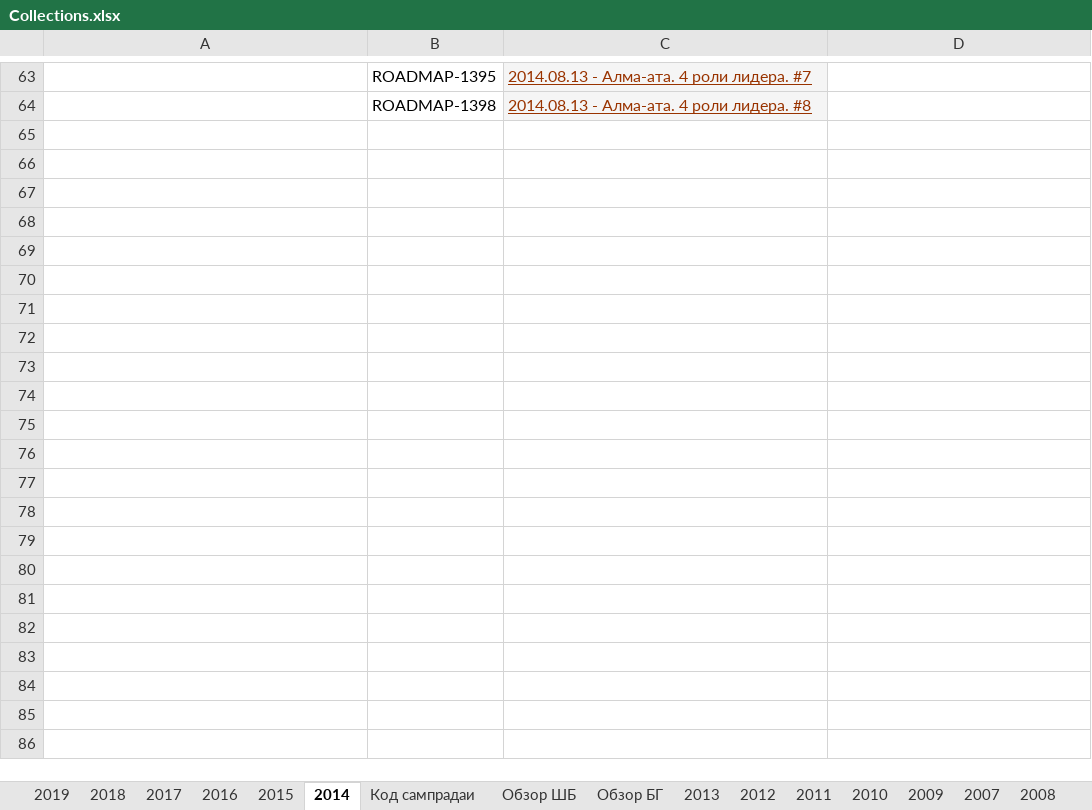
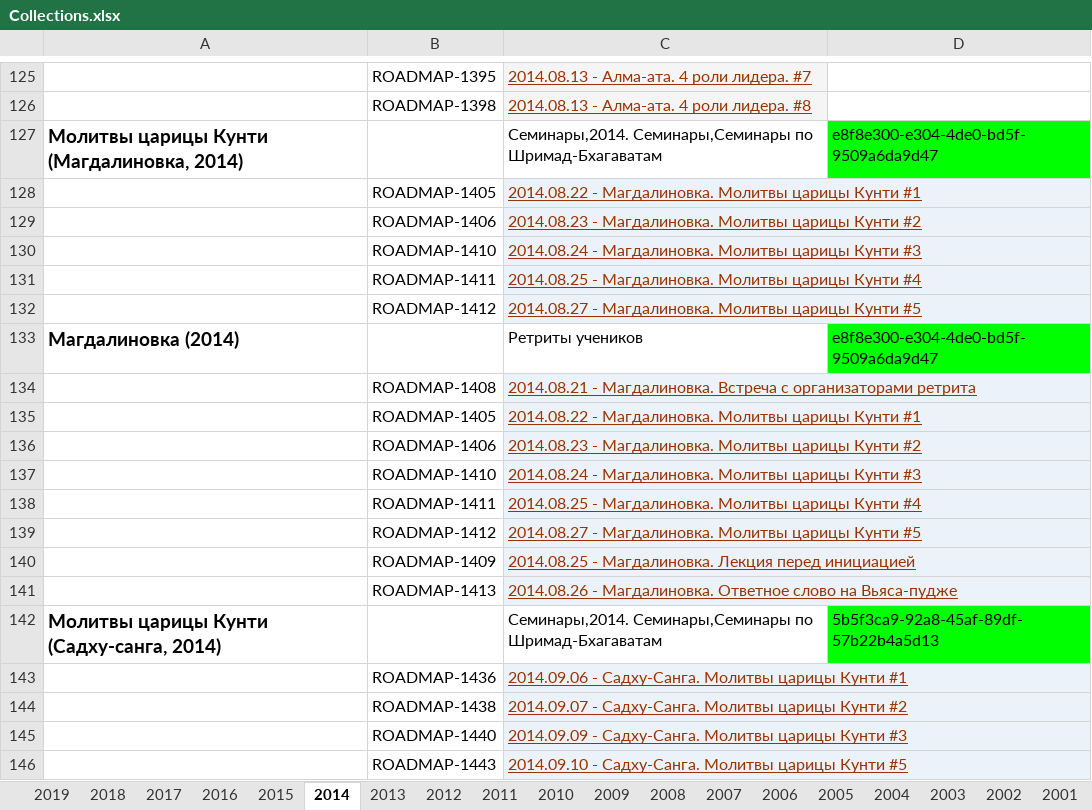
Before and after one commit to lila-kirti/goswami-jira-exporter, an Excel workbook: src/main/resources/Collections.xlsx, sheet 2014, drawn as a sheet; only a part is shown, gaps mark what is left out; values as stored, in another font and other column widths than the file's, no borders; charts and pictures not drawn; the diff covers the shown part only; the diff names each change by its address in the sheet, - before the commit and + after, or states it on an @@ line.

```diff
--- a/src/main/resources/Collections.xlsx (sheet 2014)
+++ b/src/main/resources/Collections.xlsx (sheet 2014)
-sheet tab: Код сампрадаи
-sheet tab: Обзор ШБ
-sheet tab: Обзор БГ
+sheet tab: 2006
+sheet tab: 2005
+sheet tab: 2004
+sheet tab: 2003
+sheet tab: 2002
+sheet tab: 2001
@@ sheet tab order changed: 2019 | 2018 | 2017 | 2016 | 2015 | 2014 | 2013 | 2012 | 2011 | 2010 | 2009 | 2008 | 2007 | 2006 | 2005 | 2004 | 2003 | 2002 | 2001 @@
+row 127: Молитвы царицы Кунти (Магдалиновка, 2014) |  | Семинары,2014. Семинары,Семинары по Шримад-Бхагаватам | e8f8e300-e304-4de0-bd5f-9509a6da9d47
+row 128:  | ROADMAP-1405 | 2014.08.22 - Магдалиновка. Молитвы царицы Кунти #1
+row 129:  | ROADMAP-1406 | 2014.08.23 - Магдалиновка. Молитвы царицы Кунти #2
+row 130:  | ROADMAP-1410 | 2014.08.24 - Магдалиновка. Молитвы царицы Кунти #3
+row 131:  | ROADMAP-1411 | 2014.08.25 - Магдалиновка. Молитвы царицы Кунти #4
+row 132:  | ROADMAP-1412 | 2014.08.27 - Магдалиновка. Молитвы царицы Кунти #5
+row 133: Магдалиновка (2014) |  | Ретриты учеников | e8f8e300-e304-4de0-bd5f-9509a6da9d47
+row 134:  | ROADMAP-1408 | 2014.08.21 - Магдалиновка. Встреча с организаторами ретрита
+row 135:  | ROADMAP-1405 | 2014.08.22 - Магдалиновка. Молитвы царицы Кунти #1
+row 136:  | ROADMAP-1406 | 2014.08.23 - Магдалиновка. Молитвы царицы Кунти #2
+row 137:  | ROADMAP-1410 | 2014.08.24 - Магдалиновка. Молитвы царицы Кунти #3
+row 138:  | ROADMAP-1411 | 2014.08.25 - Магдалиновка. Молитвы царицы Кунти #4
+row 139:  | ROADMAP-1412 | 2014.08.27 - Магдалиновка. Молитвы царицы Кунти #5
+row 140:  | ROADMAP-1409 | 2014.08.25 - Магдалиновка. Лекция перед инициацией
+row 141:  | ROADMAP-1413 | 2014.08.26 - Магдалиновка. Ответное слово на Вьяса-пудже
+row 142: Молитвы царицы Кунти (Садху-санга, 2014) |  | Семинары,2014. Семинары,Семинары по Шримад-Бхагаватам | 5b5f3ca9-92a8-45af-89df-57b22b4a5d13
+row 143:  | ROADMAP-1436 | 2014.09.06 - Садху-Санга. Молитвы царицы Кунти #1
+row 144:  | ROADMAP-1438 | 2014.09.07 - Садху-Санга. Молитвы царицы Кунти #2
+row 145:  | ROADMAP-1440 | 2014.09.09 - Садху-Санга. Молитвы царицы Кунти #3
+row 146:  | ROADMAP-1443 | 2014.09.10 - Садху-Санга. Молитвы царицы Кунти #5
```
Also changed, not shown: 94 added rows, 3 removed rows, 17 edited cells and cell formats elsewhere in this sheet, sheet 2007, sheet 2013, sheet 2011, sheet 2016, sheet 2012, sheet 2015, 6 more sheets, other sheet tabs, charts or pictures, 1 other file.
